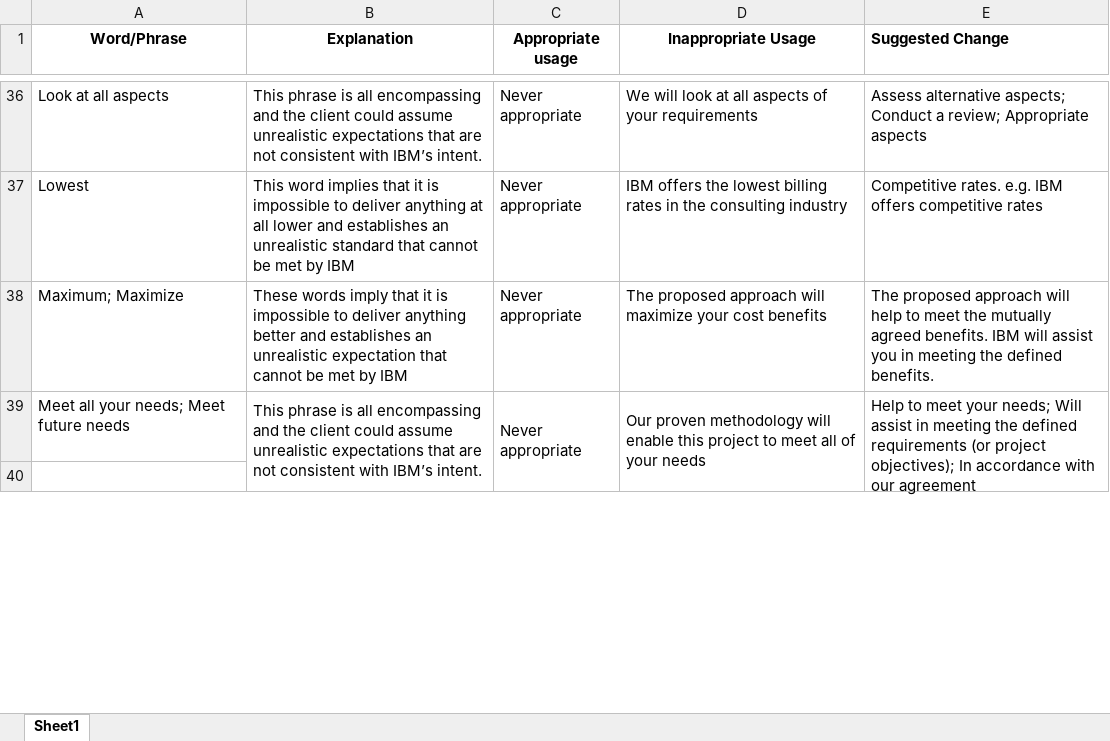
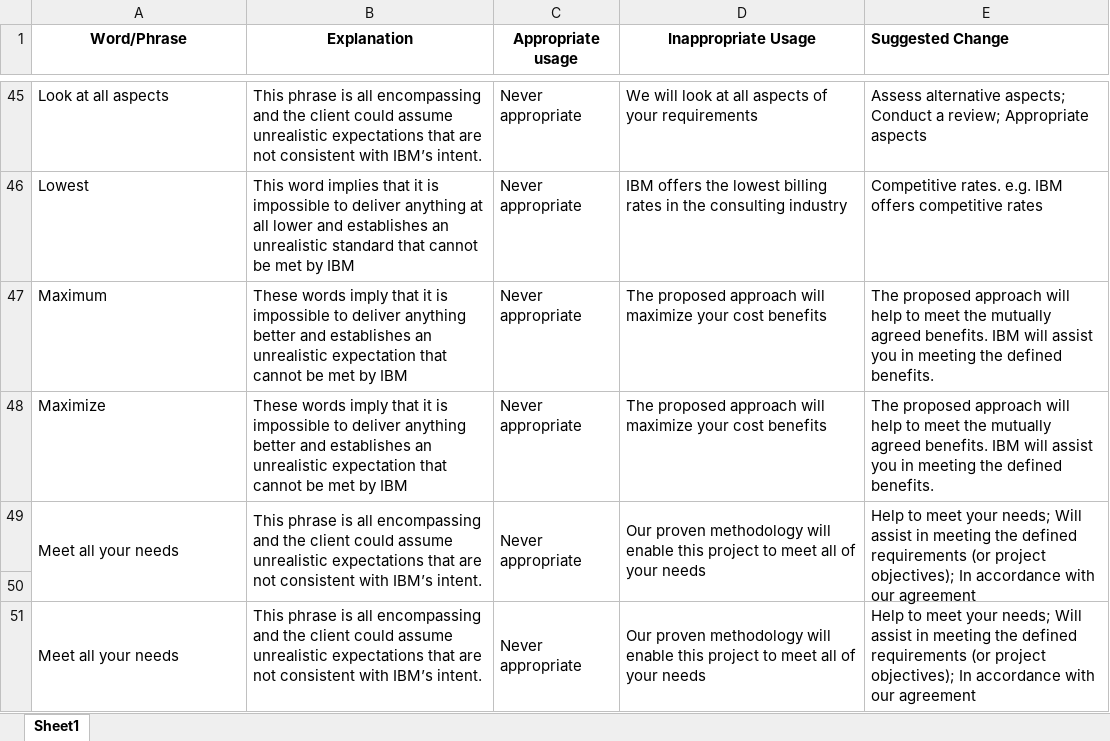
Before and after one commit to sudesh2022/proposalg, an Excel workbook: word_usage.xlsx, sheet Sheet1, drawn as a sheet; only a part is shown, gaps mark what is left out; values as stored, in another font and other column widths than the file's, no borders; addresses are those after the commit; the diff covers the shown part only; the diff names each change by its address in the sheet, - before the commit and + after, or states it on an @@ line.

Commit message:
Your commit message

```diff
--- a/word_usage.xlsx (sheet Sheet1)
+++ b/word_usage.xlsx (sheet Sheet1)
+row 47: Maximum | These words imply that it is impossible to deliver anything better and establishes an unrealistic expectation that cannot be met by IBM | Never appropriate | The proposed approach will maximize your cost benefits | The proposed approach will help to meet the mutually agreed benefits. IBM will assist you in meeting the defined benefits.
-A48 (Word/Phrase): Maximum; Maximize
+A48 (Word/Phrase): Maximize
-A49 (Word/Phrase): Meet all your needs; Meet future needs
+A49 (Word/Phrase): Meet all your needs
+A49:A50 merged
+row 51: Meet all your needs | This phrase is all encompassing and the client could assume unrealistic expectations that are not consistent with IBM’s intent. | Never appropriate | Our proven methodology will enable this project to meet all of your needs | Help to meet your needs; Will assist in meeting the defined requirements (or project objectives); In accordance with our agreement
```
Also changed, not shown: 19 added rows, 11 edited cells and merged cells elsewhere in this sheet, 45 other files.
